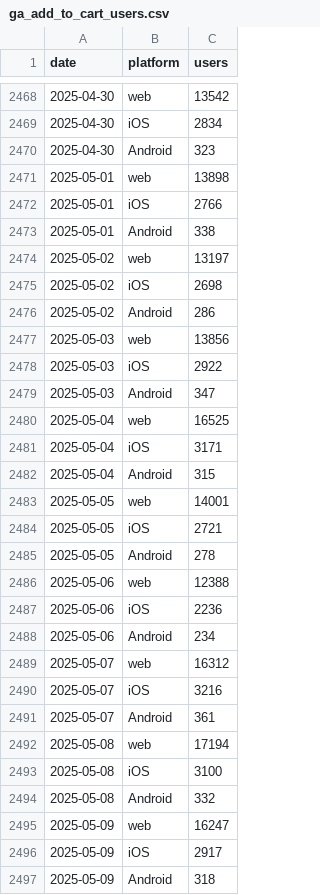
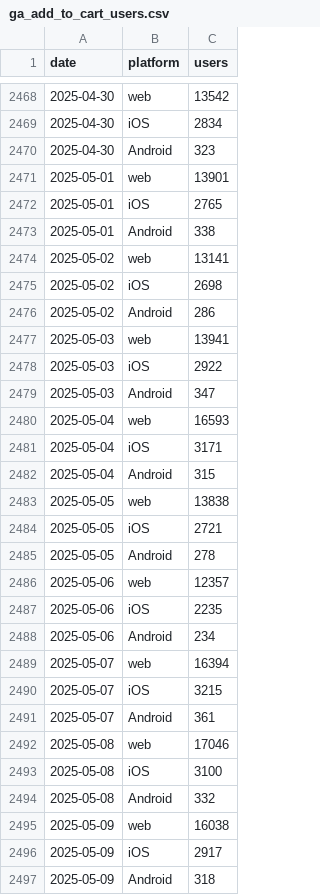
Before and after one commit to EdwardKing1701/tr_ecom_dbt, a CSV file: seeds/load/daily/ga_add_to_cart_users.csv, drawn as a sheet; only a part is shown, gaps mark what is left out; the diff covers the shown part only.

Commit message:
update ga_add_to_cart_users

```diff
--- a/seeds/load/daily/ga_add_to_cart_users.csv
+++ b/seeds/load/daily/ga_add_to_cart_users.csv
@@ -2470,27 +2470,27 @@
 2025-04-30,Android,323
-2025-05-01,web,13898
-2025-05-01,iOS,2766
+2025-05-01,web,13901
+2025-05-01,iOS,2765
 2025-05-01,Android,338
-2025-05-02,web,13197
+2025-05-02,web,13141
 2025-05-02,iOS,2698
 2025-05-02,Android,286
-2025-05-03,web,13856
+2025-05-03,web,13941
 2025-05-03,iOS,2922
 2025-05-03,Android,347
-2025-05-04,web,16525
+2025-05-04,web,16593
 2025-05-04,iOS,3171
 2025-05-04,Android,315
-2025-05-05,web,14001
+2025-05-05,web,13838
 2025-05-05,iOS,2721
 2025-05-05,Android,278
-2025-05-06,web,12388
-2025-05-06,iOS,2236
+2025-05-06,web,12357
+2025-05-06,iOS,2235
 2025-05-06,Android,234
-2025-05-07,web,16312
-2025-05-07,iOS,3216
+2025-05-07,web,16394
+2025-05-07,iOS,3215
 2025-05-07,Android,361
-2025-05-08,web,17194
+2025-05-08,web,17046
 2025-05-08,iOS,3100
 2025-05-08,Android,332
-2025-05-09,web,16247
+2025-05-09,web,16038
 2025-05-09,iOS,2917
```
Also changed, not shown: 59 edited cells elsewhere in this file.
